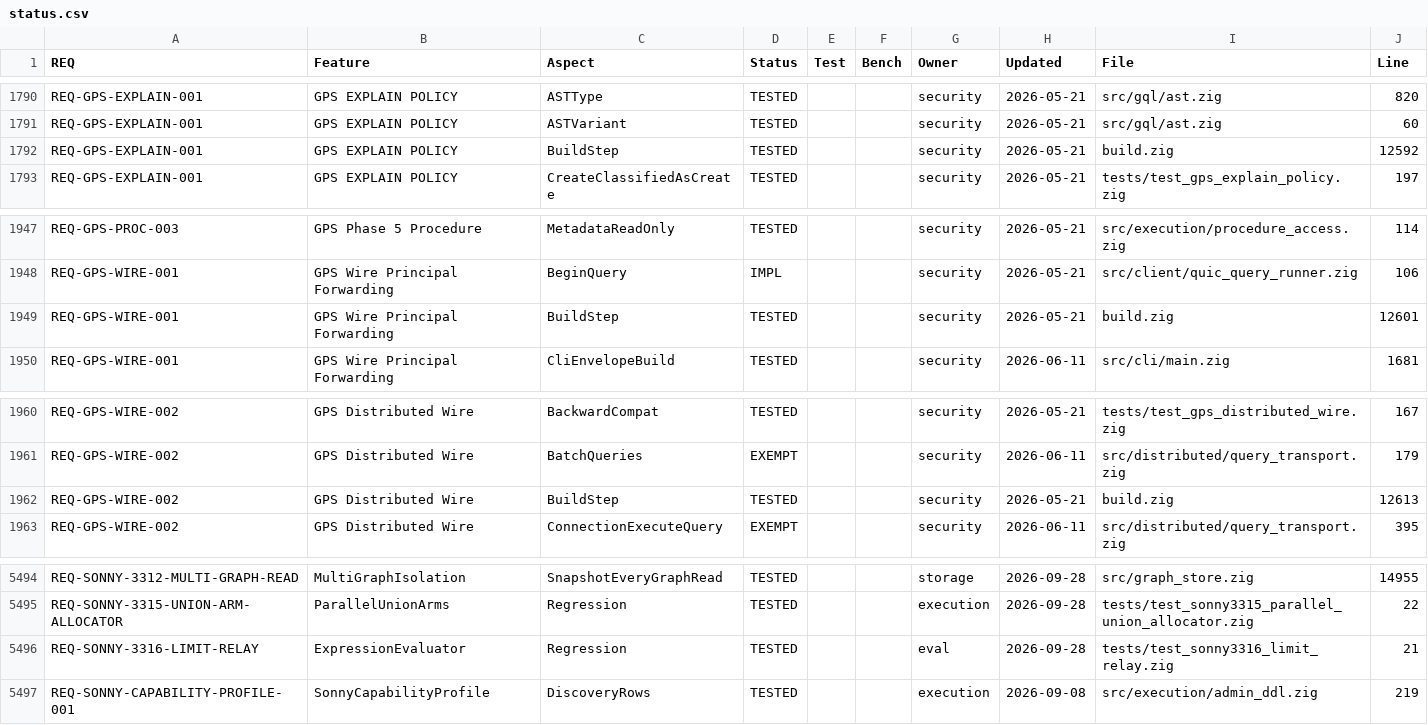
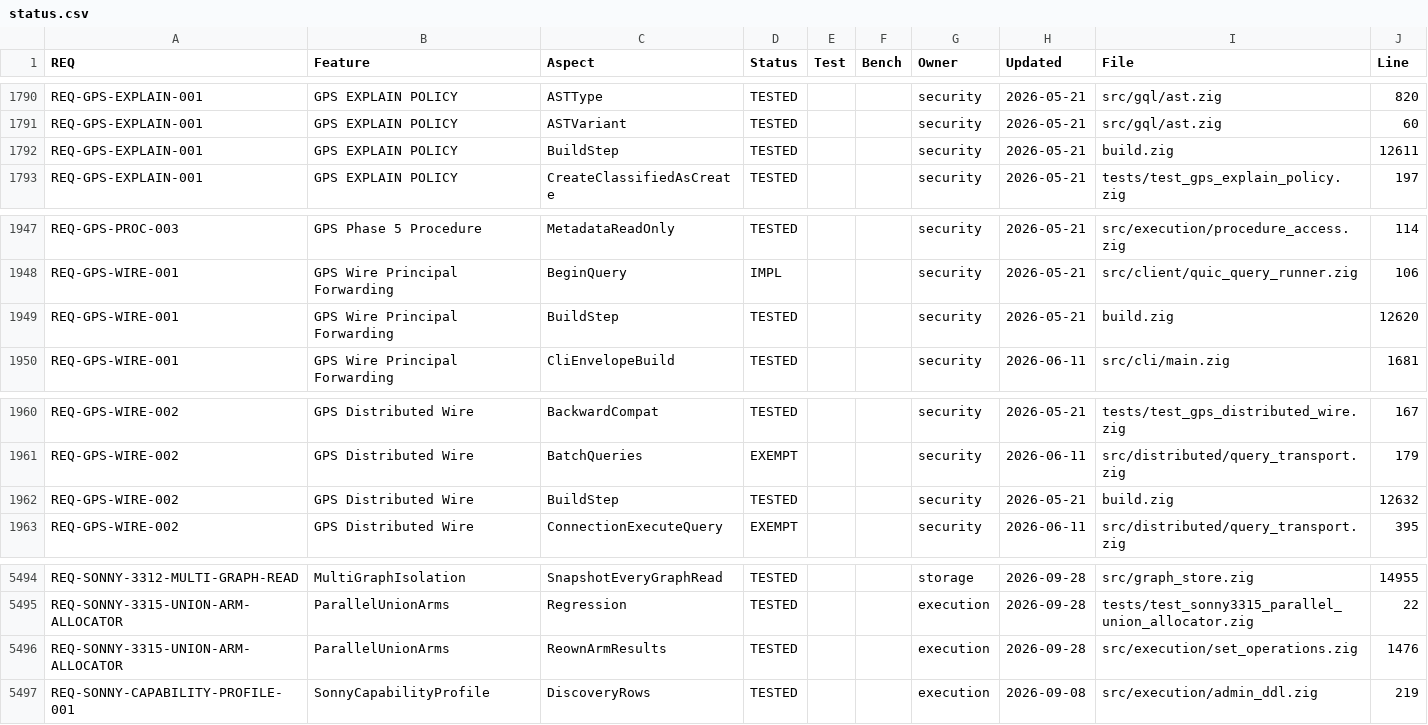
Before and after one commit to geodedb/geode, a CSV file: docs/status.csv, drawn as a sheet; only a part is shown, gaps mark what is left out.

```diff
--- a/docs/status.csv
+++ b/docs/status.csv
@@ -1791,3 +1791,3 @@ REQ-GPS-EXPLAIN-001,GPS EXPLAIN POLICY,ASTType,TESTED,,,security,2026-05-21,src/
 REQ-GPS-EXPLAIN-001,GPS EXPLAIN POLICY,ASTVariant,TESTED,,,security,2026-05-21,src/gql/ast.zig,60
-REQ-GPS-EXPLAIN-001,GPS EXPLAIN POLICY,BuildStep,TESTED,,,security,2026-05-21,build.zig,12592
+REQ-GPS-EXPLAIN-001,GPS EXPLAIN POLICY,BuildStep,TESTED,,,security,2026-05-21,build.zig,12611
 REQ-GPS-EXPLAIN-001,GPS EXPLAIN POLICY,CreateClassifiedAsCreate,TESTED,,,security,2026-05-21,tests/test_gps_explain_policy.zig,197
@@ -1948,3 +1948,3 @@ REQ-GPS-PROC-003,GPS Phase 5 Procedure,MetadataReadOnly,TESTED,,,security,2026-0
 REQ-GPS-WIRE-001,GPS Wire Principal Forwarding,BeginQuery,IMPL,,,security,2026-05-21,src/client/quic_query_runner.zig,106
-REQ-GPS-WIRE-001,GPS Wire Principal Forwarding,BuildStep,TESTED,,,security,2026-05-21,build.zig,12601
+REQ-GPS-WIRE-001,GPS Wire Principal Forwarding,BuildStep,TESTED,,,security,2026-05-21,build.zig,12620
 REQ-GPS-WIRE-001,GPS Wire Principal Forwarding,CliEnvelopeBuild,TESTED,,,security,2026-06-11,src/cli/main.zig,1681
@@ -1961,3 +1961,3 @@ REQ-GPS-WIRE-002,GPS Distributed Wire,BackwardCompat,TESTED,,,security,2026-05-2
 REQ-GPS-WIRE-002,GPS Distributed Wire,BatchQueries,EXEMPT,,,security,2026-06-11,src/distributed/query_transport.zig,179
-REQ-GPS-WIRE-002,GPS Distributed Wire,BuildStep,TESTED,,,security,2026-05-21,build.zig,12613
+REQ-GPS-WIRE-002,GPS Distributed Wire,BuildStep,TESTED,,,security,2026-05-21,build.zig,12632
 REQ-GPS-WIRE-002,GPS Distributed Wire,ConnectionExecuteQuery,EXEMPT,,,security,2026-06-11,src/distributed/query_transport.zig,395
@@ -5495,3 +5495,3 @@ REQ-SONNY-3312-MULTI-GRAPH-READ,MultiGraphIsolation,SnapshotEveryGraphRead,TESTE
 REQ-SONNY-3315-UNION-ARM-ALLOCATOR,ParallelUnionArms,Regression,TESTED,,,execution,2026-09-28,tests/test_sonny3315_parallel_union_allocator.zig,22
-REQ-SONNY-3316-LIMIT-RELAY,ExpressionEvaluator,Regression,TESTED,,,eval,2026-09-28,tests/test_sonny3316_limit_relay.zig,21
+REQ-SONNY-3315-UNION-ARM-ALLOCATOR,ParallelUnionArms,ReownArmResults,TESTED,,,execution,2026-09-28,src/execution/set_operations.zig,1476
 REQ-SONNY-CAPABILITY-PROFILE-001,SonnyCapabilityProfile,DiscoveryRows,TESTED,,,execution,2026-09-08,src/execution/admin_ddl.zig,219
```
Also changed, not shown: 4 other files.
